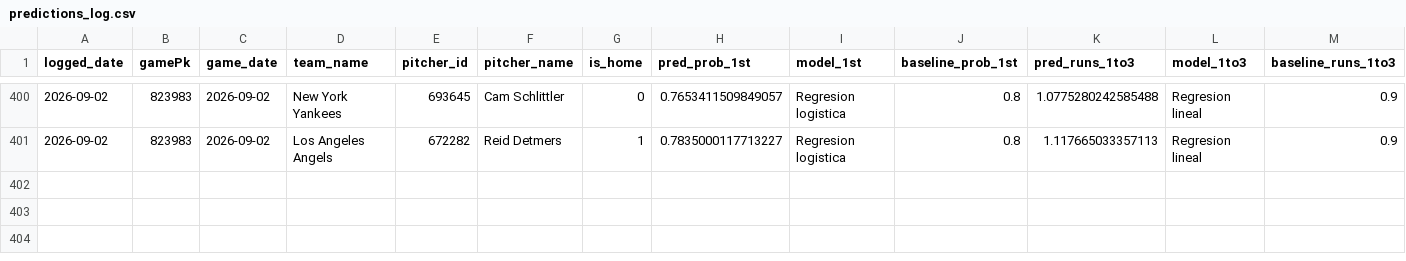
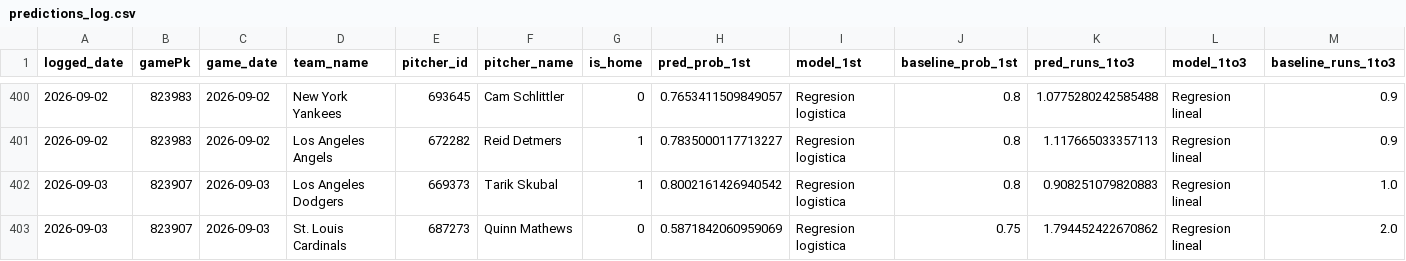
Before and after one commit to BrandonPalmaJobs/apuestas-mlb, a CSV file: predictions_log.csv, drawn as a sheet; only a part is shown, gaps mark what is left out; rows hold the shown columns only; the diff names each change by its address in the sheet, - before the commit and + after, or states it on an @@ line.

Commit message:
Log de predicciones 2026-09-03

```diff
--- a/predictions_log.csv
+++ b/predictions_log.csv
+row 402: 2026-09-03 | 823907 | 2026-09-03 | Los Angeles Dodgers | 669373 | Tarik Skubal | 1 | 0.8002161426940542 | Regresion logistica | 0.8 | 0.908251079820883 | Regresion lineal | 1.0
+row 403: 2026-09-03 | 823907 | 2026-09-03 | St. Louis Cardinals | 687273 | Quinn Mathews | 0 | 0.5871842060959069 | Regresion logistica | 0.75 | 1.794452422670862 | Regresion lineal | 2.0
```
